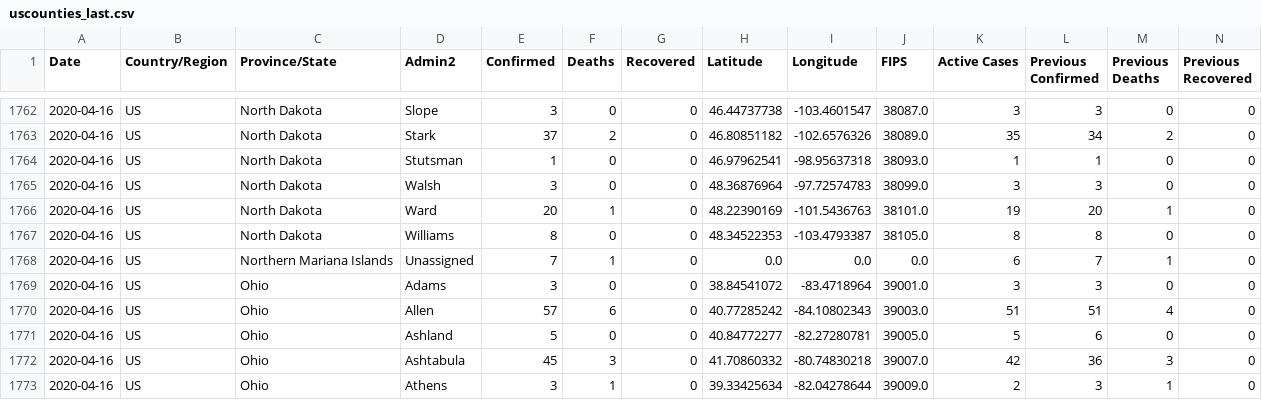
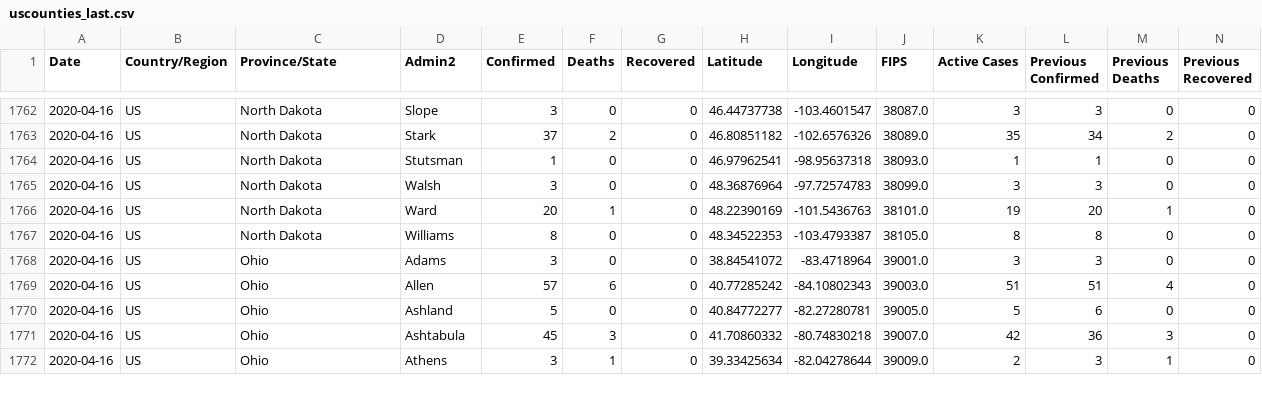
Before and after one commit to fmossott/COVID19-US, a CSV file: data/uscounties_last.csv, drawn as a sheet; only a part is shown, gaps mark what is left out; rows hold the shown columns only; the diff names each change by its address in the sheet, - before the commit and + after, or states it on an @@ line.

```diff
--- a/data/uscounties_last.csv
+++ b/data/uscounties_last.csv
-row 1768: 2020-04-16 | US | Northern Mariana Islands | Unassigned | 7 | 1 | 0 | 0.0 | 0.0 | 0.0 | 6 | 7 | 1 | 0
```
Also changed, not shown: 1 other file.
